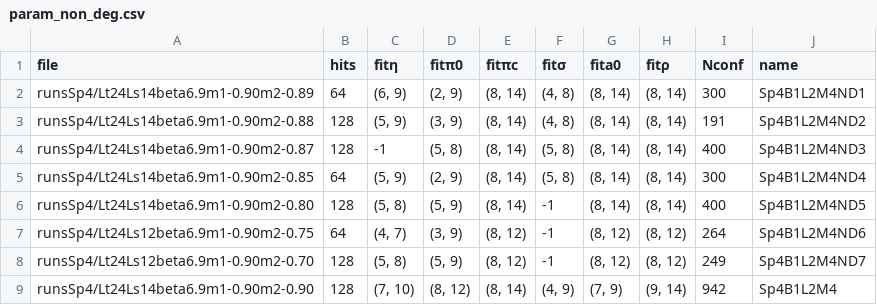
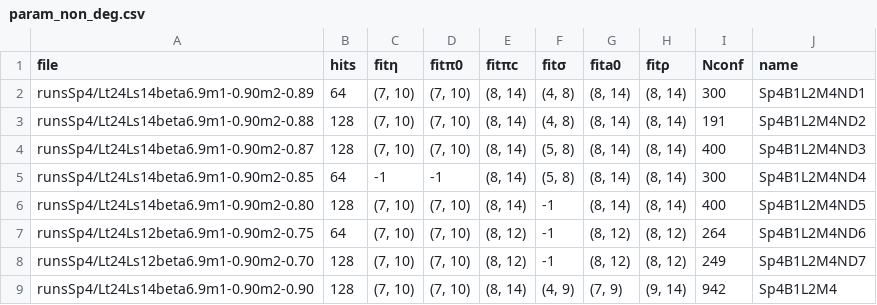
Before and after one commit to fzierler/Sp2N_singlets_2304.07191, a CSV file: input/parameters/param_non_deg.csv, drawn as a sheet.

```diff
--- a/input/parameters/param_non_deg.csv
+++ b/input/parameters/param_non_deg.csv
@@ -1,9 +1,9 @@
 file;hits;fitη;fitπ0;fitπc;fitσ;fita0;fitρ;Nconf;name;
-runsSp4/Lt24Ls14beta6.9m1-0.90m2-0.89;64;(6, 9);(2, 9);(8, 14);(4, 8);(8, 14);(8, 14);300;Sp4B1L2M4ND1
-runsSp4/Lt24Ls14beta6.9m1-0.90m2-0.88;128;(5, 9);(3, 9);(8, 14);(4, 8);(8, 14);(8, 14);191;Sp4B1L2M4ND2
-runsSp4/Lt24Ls14beta6.9m1-0.90m2-0.87;128;-1;(5, 8);(8, 14);(5, 8);(8, 14);(8, 14);400;Sp4B1L2M4ND3
-runsSp4/Lt24Ls14beta6.9m1-0.90m2-0.85;64;(5, 9);(2, 9);(8, 14);(5, 8);(8, 14);(8, 14);300;Sp4B1L2M4ND4
-runsSp4/Lt24Ls14beta6.9m1-0.90m2-0.80;128;(5, 8);(5, 9);(8, 14);-1;(8, 14);(8, 14);400;Sp4B1L2M4ND5
-runsSp4/Lt24Ls12beta6.9m1-0.90m2-0.75;64;(4, 7);(3, 9);(8, 12);-1;(8, 12);(8, 12);264;Sp4B1L2M4ND6
-runsSp4/Lt24Ls12beta6.9m1-0.90m2-0.70;128;(5, 8);(5, 9);(8, 12);-1;(8, 12);(8, 12);249;Sp4B1L2M4ND7
-runsSp4/Lt24Ls14beta6.9m1-0.90m2-0.90;128;(7, 10);(8, 12);(8, 14);(4, 9);(7, 9);(9, 14);942;Sp4B1L2M4
+runsSp4/Lt24Ls14beta6.9m1-0.90m2-0.89;64;(7, 10);(7, 10);(8, 14);(4, 8);(8, 14);(8, 14);300;Sp4B1L2M4ND1
+runsSp4/Lt24Ls14beta6.9m1-0.90m2-0.88;128;(7, 10);(7, 10);(8, 14);(4, 8);(8, 14);(8, 14);191;Sp4B1L2M4ND2
+runsSp4/Lt24Ls14beta6.9m1-0.90m2-0.87;128;(7, 10);(7, 10);(8, 14);(5, 8);(8, 14);(8, 14);400;Sp4B1L2M4ND3
+runsSp4/Lt24Ls14beta6.9m1-0.90m2-0.85;64;-1;-1;(8, 14);(5, 8);(8, 14);(8, 14);300;Sp4B1L2M4ND4
+runsSp4/Lt24Ls14beta6.9m1-0.90m2-0.80;128;(7, 10);(7, 10);(8, 14);-1;(8, 14);(8, 14);400;Sp4B1L2M4ND5
+runsSp4/Lt24Ls12beta6.9m1-0.90m2-0.75;64;(7, 10);(7, 10);(8, 12);-1;(8, 12);(8, 12);264;Sp4B1L2M4ND6
+runsSp4/Lt24Ls12beta6.9m1-0.90m2-0.70;128;(7, 10);(7, 10);(8, 12);-1;(8, 12);(8, 12);249;Sp4B1L2M4ND7
+runsSp4/Lt24Ls14beta6.9m1-0.90m2-0.90;128;(7, 10);(7, 10);(8, 14);(4, 9);(7, 9);(9, 14);942;Sp4B1L2M4
```
Also changed, not shown: 9 other files.
